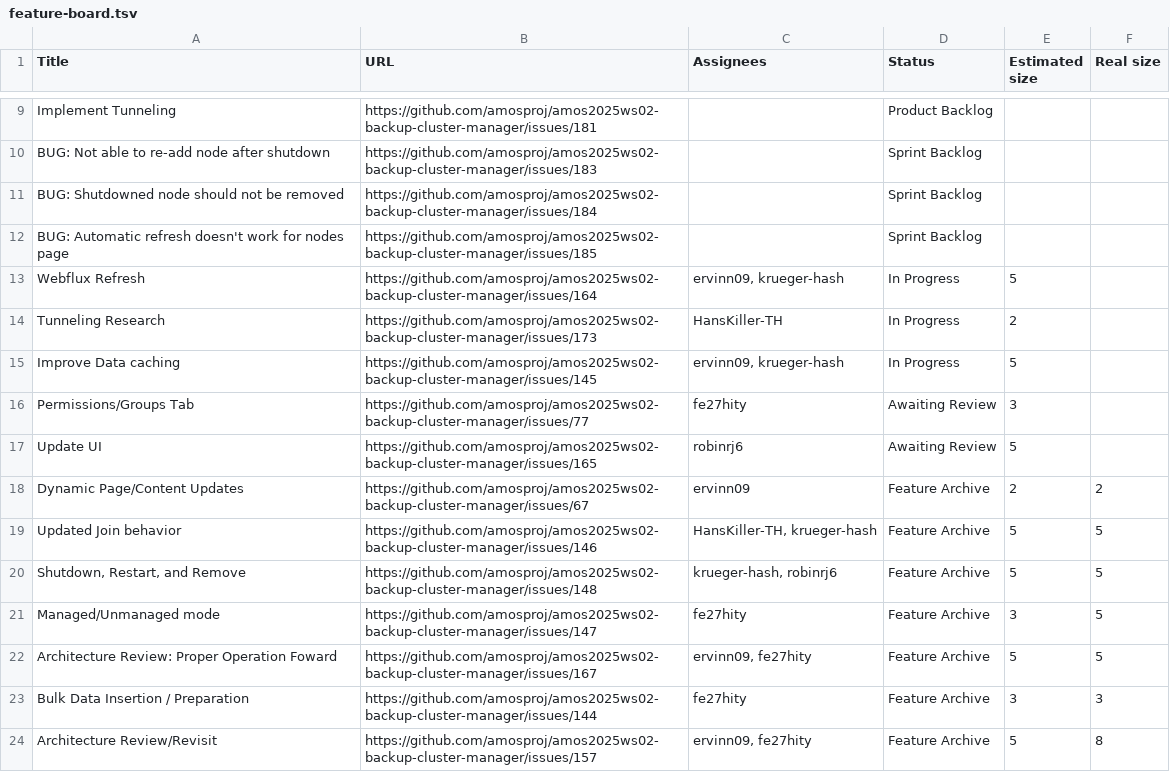
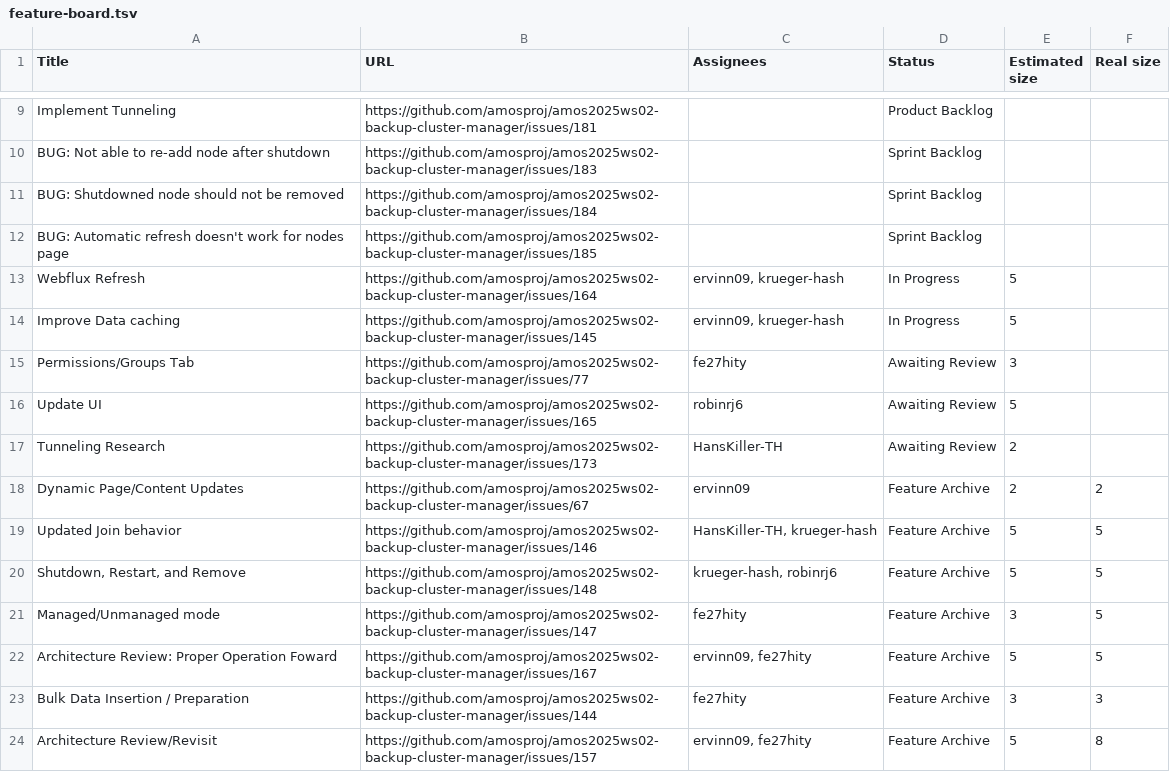
Before and after one commit to amosproj/amos2025ws02-backup-cluster-manager, a TSV file: Deliverables/sprint-11/feature-board.tsv, drawn as a sheet; only a part is shown, gaps mark what is left out; the diff covers the shown part only.

```diff
--- a/Deliverables/sprint-11/feature-board.tsv
+++ b/Deliverables/sprint-11/feature-board.tsv
@@ -13,3 +13,2 @@ BUG: Automatic refresh doesn't work for nodes page	https://github.com/amosproj/a
 Webflux Refresh	https://github.com/amosproj/amos2025ws02-backup-cluster-manager/issues/164	ervinn09, krueger-hash	In Progress	5	
-Tunneling Research	https://github.com/amosproj/amos2025ws02-backup-cluster-manager/issues/173	HansKiller-TH	In Progress	2	
 Improve Data caching	https://github.com/amosproj/amos2025ws02-backup-cluster-manager/issues/145	ervinn09, krueger-hash	In Progress	5	
@@ -17,2 +16,3 @@ Permissions/Groups Tab	https://github.com/amosproj/amos2025ws02-backup-cluster-m
 Update UI	https://github.com/amosproj/amos2025ws02-backup-cluster-manager/issues/165	robinrj6	Awaiting Review	5	
+Tunneling Research	https://github.com/amosproj/amos2025ws02-backup-cluster-manager/issues/173	HansKiller-TH	Awaiting Review	2	
 Dynamic Page/Content Updates	https://github.com/amosproj/amos2025ws02-backup-cluster-manager/issues/67	ervinn09	Feature Archive	2	2
```
Also changed, not shown: 32 added rows elsewhere in this file.
